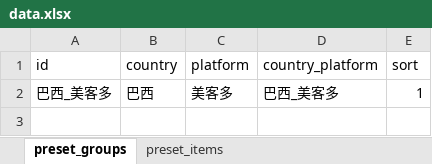
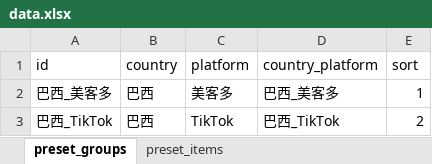
Before and after one commit to wei-py/linya_admin, an Excel workbook: excel/data.xlsx, sheet preset_groups, drawn as a sheet; values as stored, in another font and other column widths than the file's, no borders; the diff names each change by its address in the sheet, - before the commit and + after, or states it on an @@ line.

```diff
--- a/excel/data.xlsx (sheet preset_groups)
+++ b/excel/data.xlsx (sheet preset_groups)
+row 3: 巴西_TikTok | 巴西 | TikTok | 巴西_TikTok | 2
```
Also changed, not shown: sheet preset_items, 7 other files.
